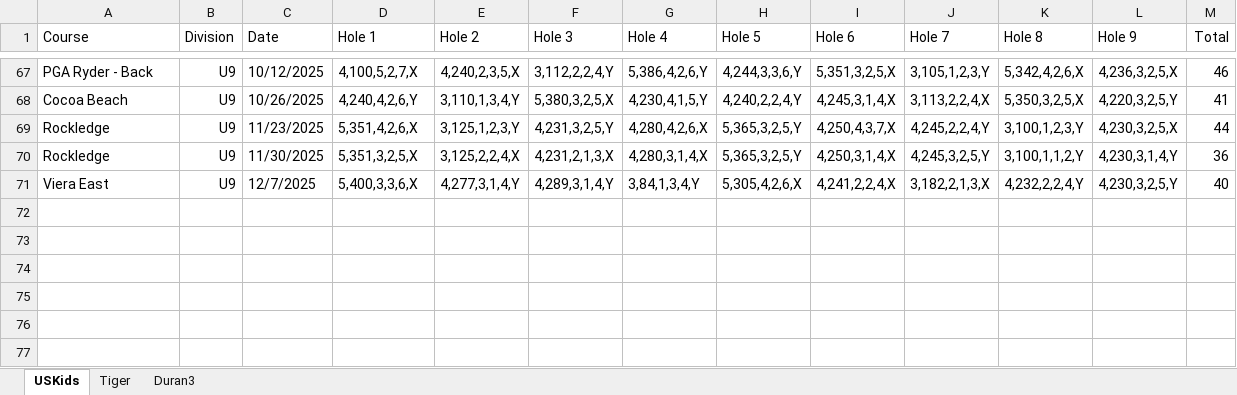
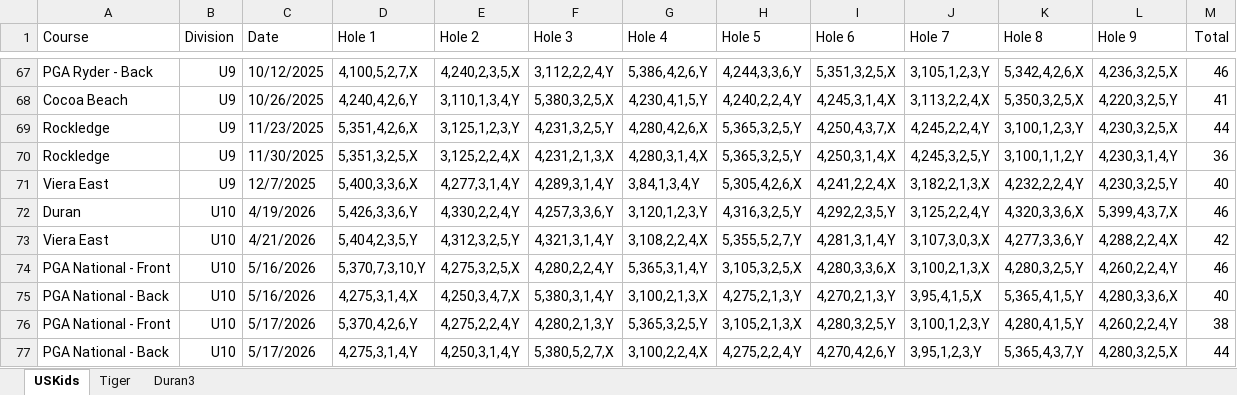
Before and after one commit to sevenstarknight/GolfStats, an Excel workbook: data/Edison's Scores.xlsx, sheet USKids, drawn as a sheet; only a part is shown, gaps mark what is left out; values as stored, in another font and other column widths than the file's, no borders; the diff names each change by its address in the sheet, - before the commit and + after, or states it on an @@ line.

Commit message:
update scores

```diff
--- a/data/Edison's Scores.xlsx (sheet USKids)
+++ b/data/Edison's Scores.xlsx (sheet USKids)
+row 72: Duran | U10 | 4/19/2026 | 5,426,3,3,6,Y | 4,330,2,2,4,Y | 4,257,3,3,6,Y | 3,120,1,2,3,Y | 4,316,3,2,5,Y | 4,292,2,3,5,Y | 3,125,2,2,4,Y | 4,320,3,3,6,X | 5,399,4,3,7,X | 46
+row 73: Viera East | U10 | 4/21/2026 | 5,404,2,3,5,Y | 4,312,3,2,5,Y | 4,321,3,1,4,Y | 3,108,2,2,4,X | 5,355,5,2,7,Y | 4,281,3,1,4,Y | 3,107,3,0,3,X | 4,277,3,3,6,Y | 4,288,2,2,4,X | 42
+row 74: PGA National - Front | U10 | 5/16/2026 | 5,370,7,3,10,Y | 4,275,3,2,5,X | 4,280,2,2,4,Y | 5,365,3,1,4,Y | 3,105,3,2,5,X | 4,280,3,3,6,X | 3,100,2,1,3,X | 4,280,3,2,5,Y | 4,260,2,2,4,Y | 46
+row 75: PGA National - Back | U10 | 5/16/2026 | 4,275,3,1,4,X | 4,250,3,4,7,X | 5,380,3,1,4,Y | 3,100,2,1,3,X | 4,275,2,1,3,Y | 4,270,2,1,3,Y | 3,95,4,1,5,X | 5,365,4,1,5,Y | 4,280,3,3,6,X | 40
+row 76: PGA National - Front | U10 | 5/17/2026 | 5,370,4,2,6,Y | 4,275,2,2,4,Y | 4,280,2,1,3,Y | 5,365,3,2,5,Y | 3,105,2,1,3,X | 4,280,3,2,5,Y | 3,100,1,2,3,Y | 4,280,4,1,5,Y | 4,260,2,2,4,Y | 38
+row 77: PGA National - Back | U10 | 5/17/2026 | 4,275,3,1,4,Y | 4,250,3,1,4,Y | 5,380,5,2,7,X | 3,100,2,2,4,X | 4,275,2,2,4,Y | 4,270,4,2,6,Y | 3,95,1,2,3,Y | 5,365,4,3,7,Y | 4,280,3,2,5,X | 44
```
Also changed, not shown: sheet Tiger, 1 other file.
